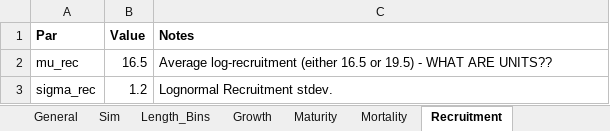
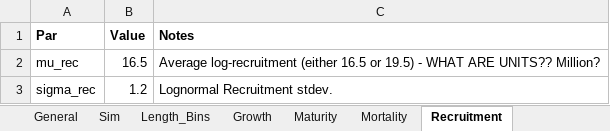
Before and after one commit to khfenske/Sablefish_ApportionmentStrategies, an Excel workbook: data/Sablefish_Input.xlsx, sheet Recruitment, drawn as a sheet; values as stored, in another font and other column widths than the file's, no borders; the diff names each change by its address in the sheet, - before the commit and + after, or states it on an @@ line.

```diff
--- a/data/Sablefish_Input.xlsx (sheet Recruitment)
+++ b/data/Sablefish_Input.xlsx (sheet Recruitment)
-C2 (Notes): …ARE UNITS??
+C2 (Notes): …ARE UNITS?? Million?
```
Also changed, not shown: sheet Sim, 5 other files.
